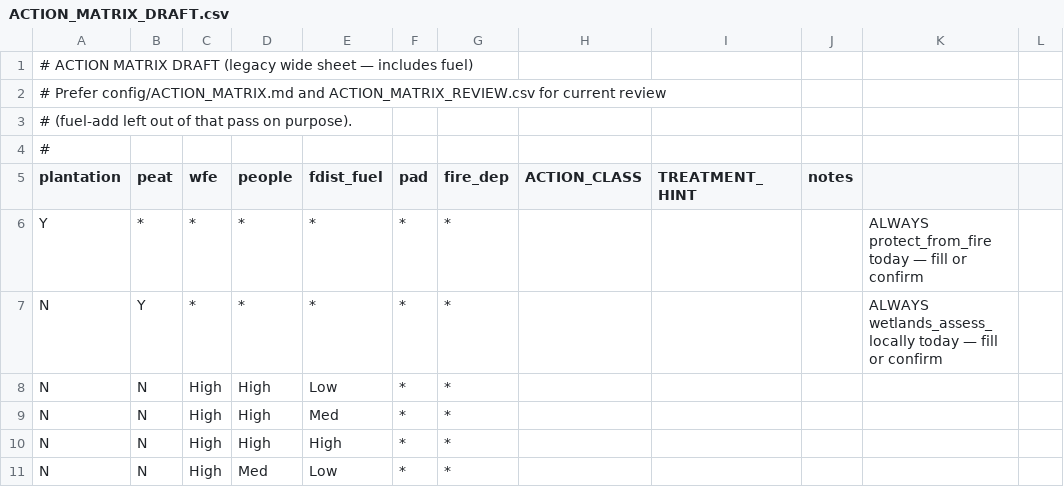
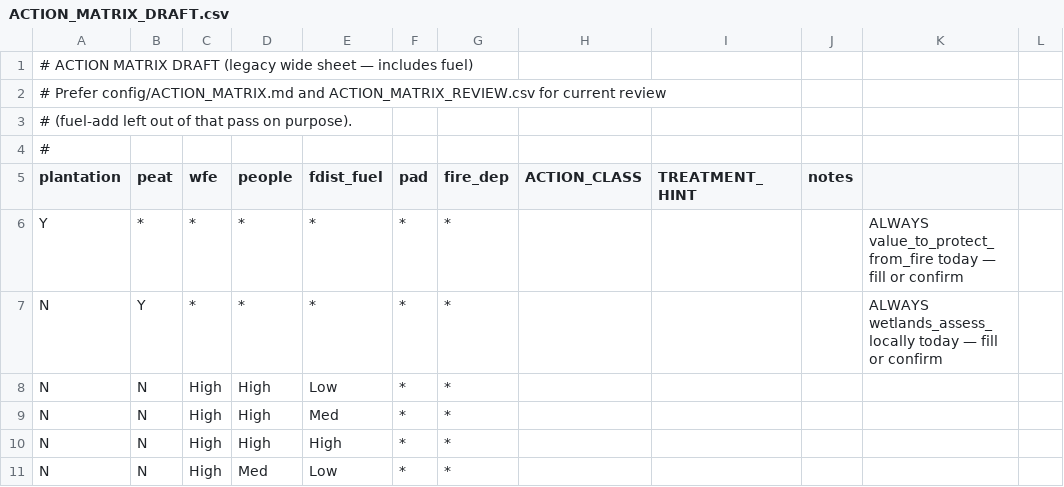
Before and after one commit to rswaty/northwoods_fna, a CSV file: config/ACTION_MATRIX_DRAFT.csv, drawn as a sheet; only a part is shown.

```diff
--- a/config/ACTION_MATRIX_DRAFT.csv
+++ b/config/ACTION_MATRIX_DRAFT.csv
@@ -5,3 +5,3 @@
 plantation,peat,wfe,people,fdist_fuel,pad,fire_dep,ACTION_CLASS,TREATMENT_HINT,notes
-Y,*,*,*,*,*,*,,,,ALWAYS protect_from_fire today — fill or confirm
+Y,*,*,*,*,*,*,,,,ALWAYS value_to_protect_from_fire today — fill or confirm
 N,Y,*,*,*,*,*,,,,ALWAYS wetlands_assess_locally today — fill or confirm
```
Also changed, not shown: config/ACTION_MATRIX_REVIEW.csv, config/action_classes.csv, 18 other files.
